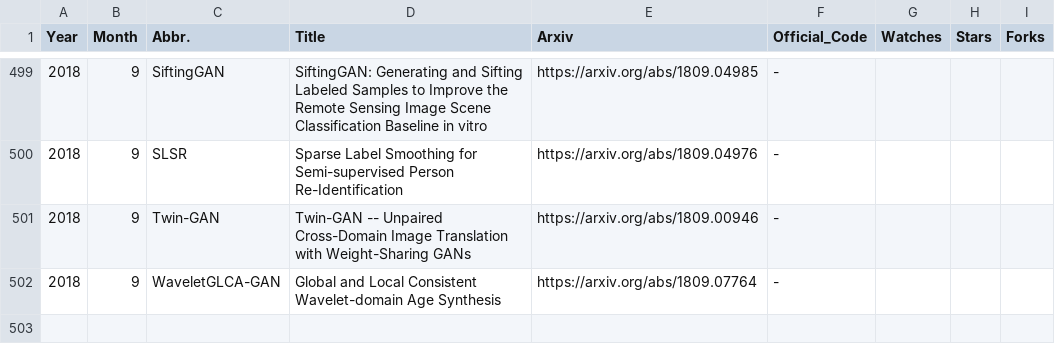
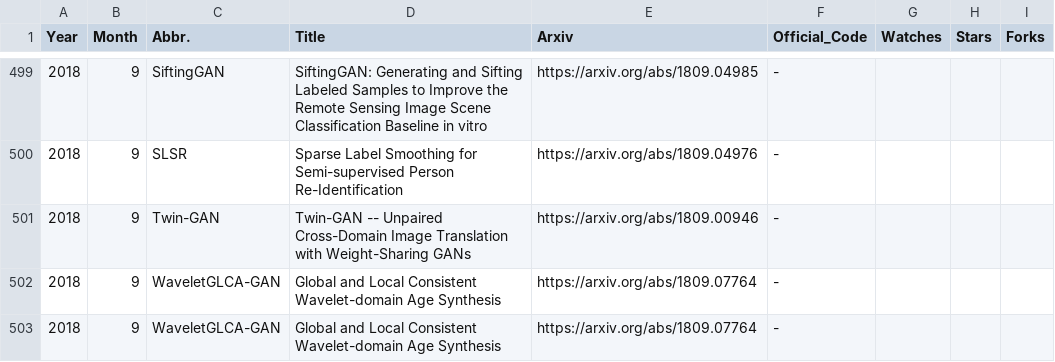
Before and after one commit to hindupuravinash/the-gan-zoo, a TSV file: gans.tsv, drawn as a sheet; only a part is shown, gaps mark what is left out.

Commit message:
Update gans.tsv

```diff
--- a/gans.tsv
+++ b/gans.tsv
@@ -502 +502,2 @@ Year	Month	Abbr.	Title	Arxiv	Official_Code	Watches	Stars	Forks
 2018	9	WaveletGLCA-GAN	Global and Local Consistent Wavelet-domain Age Synthesis	https://arxiv.org/abs/1809.07764	-			
+2018	9	WaveletGLCA-GAN	Global and Local Consistent Wavelet-domain Age Synthesis	https://arxiv.org/abs/1809.07764	-			
```
